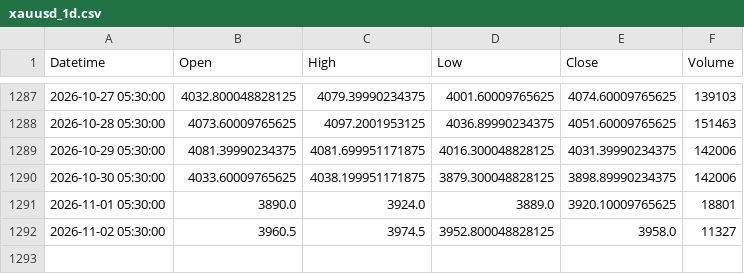
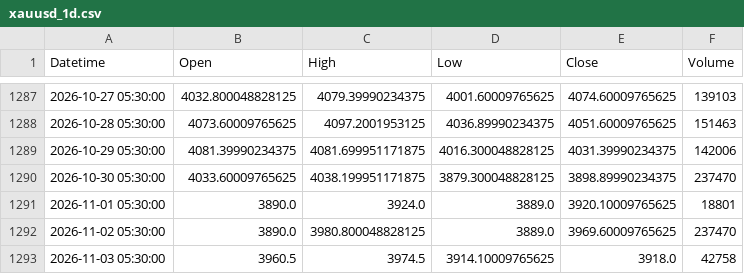
Before and after one commit to Bloushii/1, a CSV file: gold/data/xauusd_1d.csv, drawn as a sheet; only a part is shown, gaps mark what is left out.

```diff
--- a/gold/data/xauusd_1d.csv
+++ b/gold/data/xauusd_1d.csv
@@ -1289,4 +1289,5 @@ Datetime,Open,High,Low,Close,Volume
 2026-10-29 05:30:00,4081.39990234375,4081.699951171875,4016.300048828125,4031.39990234375,142006
-2026-10-30 05:30:00,4033.60009765625,4038.199951171875,3879.300048828125,3898.89990234375,142006
+2026-10-30 05:30:00,4033.60009765625,4038.199951171875,3879.300048828125,3898.89990234375,237470
 2026-11-01 05:30:00,3890.0,3924.0,3889.0,3920.10009765625,18801
-2026-11-02 05:30:00,3960.5,3974.5,3952.800048828125,3958.0,11327
+2026-11-02 05:30:00,3890.0,3980.800048828125,3889.0,3969.60009765625,237470
+2026-11-03 05:30:00,3960.5,3974.5,3914.10009765625,3918.0,42758
```
